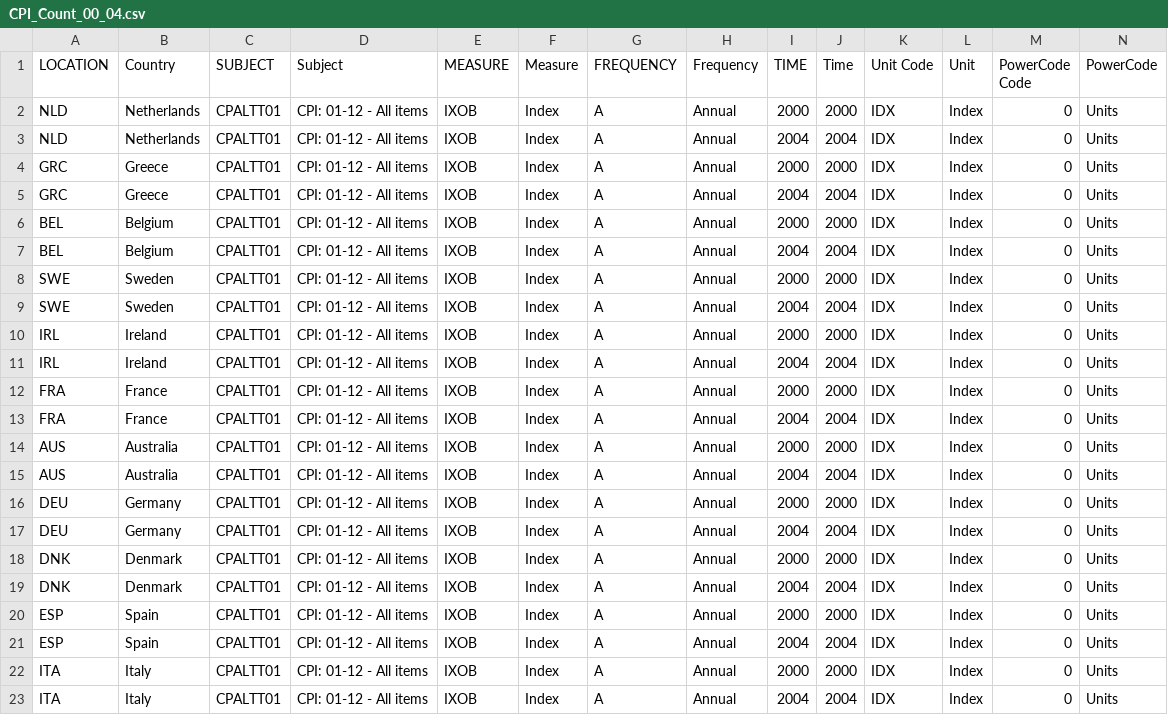
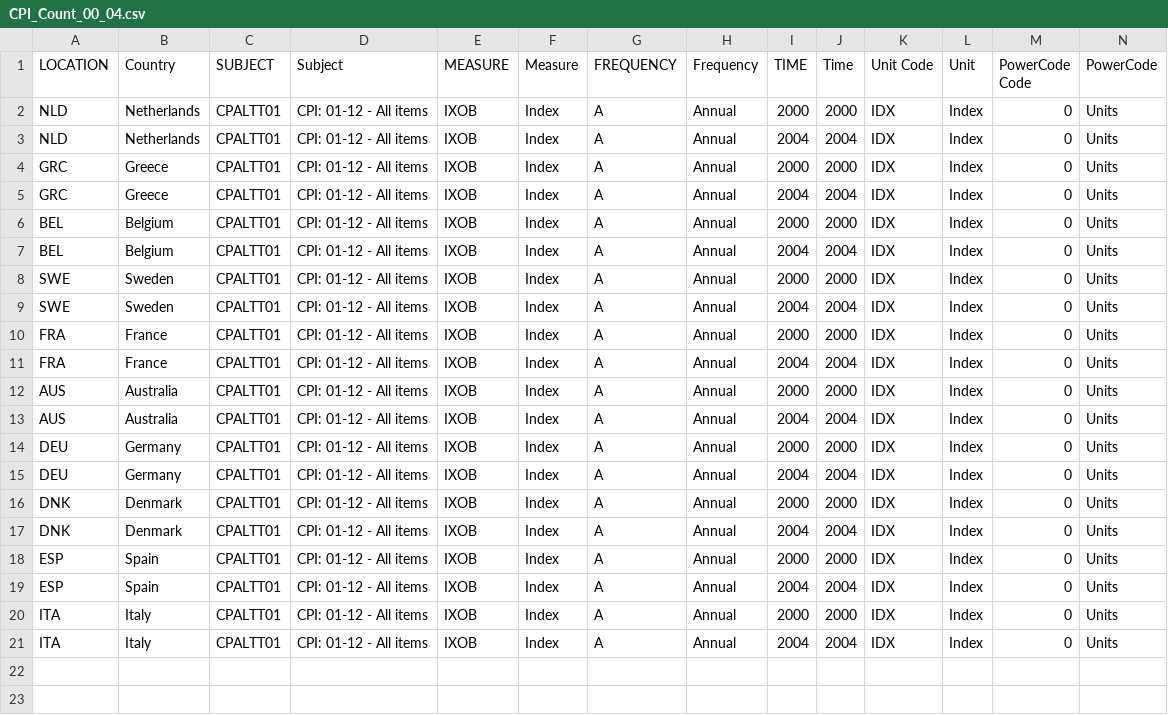
Before and after one commit to Npaffen/CAPE_Study, a CSV file: data/CPI_Count_00_04.csv, drawn as a sheet; only a part is shown; rows hold the shown columns only; the diff names each change by its address in the sheet, - before the commit and + after, or states it on an @@ line.

```diff
--- a/data/CPI_Count_00_04.csv
+++ b/data/CPI_Count_00_04.csv
-row 10: IRL | Ireland | CPALTT01 | CPI: 01-12 - All items | IXOB | Index | A | Annual | 2000 | 2000 | IDX | Index | 0 | Units
-row 11: IRL | Ireland | CPALTT01 | CPI: 01-12 - All items | IXOB | Index | A | Annual | 2004 | 2004 | IDX | Index | 0 | Units
```
Also changed, not shown: 51 other files.
